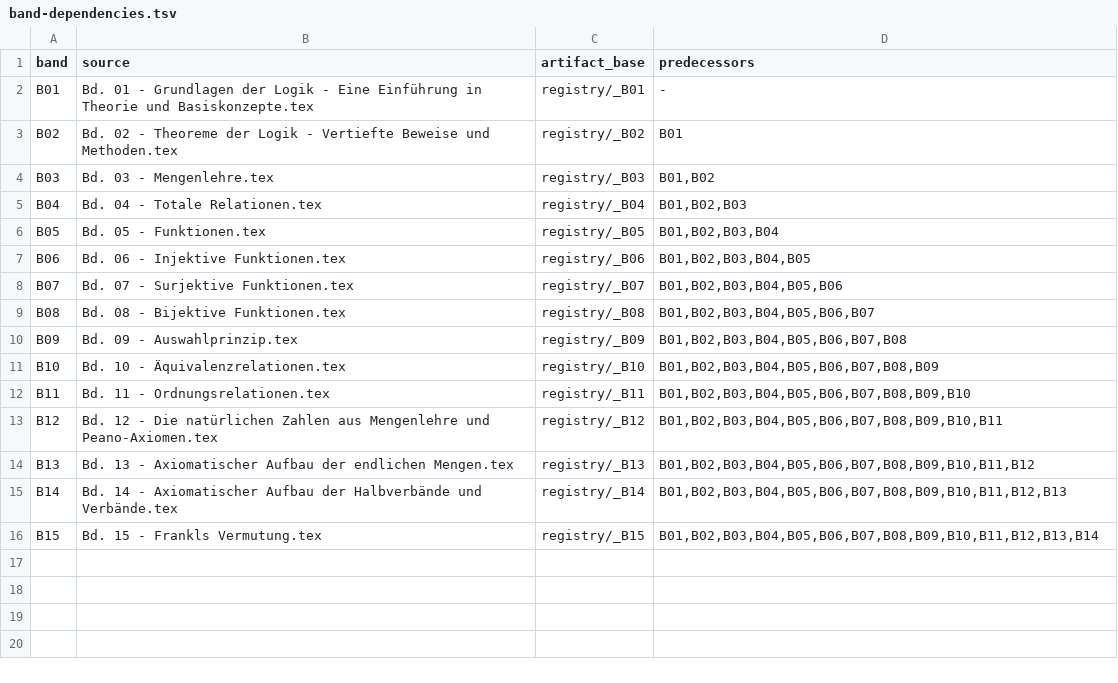
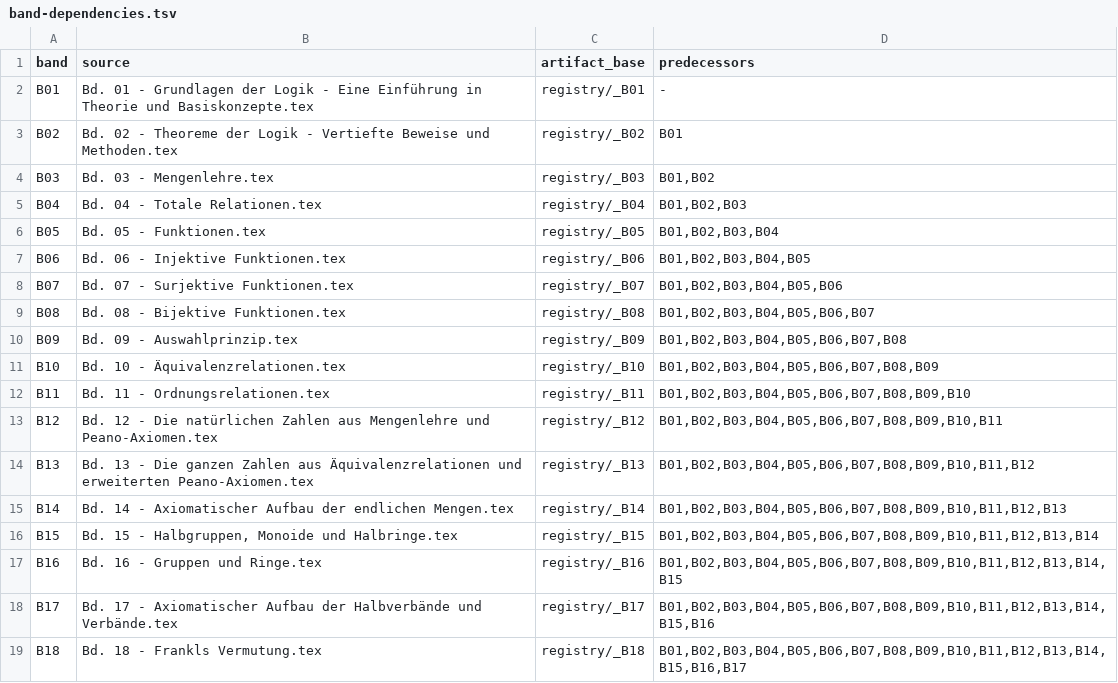
Before and after one commit to Losbarthos/Die-Grundlagen-der-Mathematik, a TSV file: band-dependencies.tsv, drawn as a sheet.

```diff
--- a/band-dependencies.tsv
+++ b/band-dependencies.tsv
@@ -13,4 +13,7 @@ B11	Bd. 11 - Ordnungsrelationen.tex	registry/_B11	B01,B02,B03,B04,B05,B06,B07,B0
 B12	Bd. 12 - Die natürlichen Zahlen aus Mengenlehre und Peano-Axiomen.tex	registry/_B12	B01,B02,B03,B04,B05,B06,B07,B08,B09,B10,B11
-B13	Bd. 13 - Axiomatischer Aufbau der endlichen Mengen.tex	registry/_B13	B01,B02,B03,B04,B05,B06,B07,B08,B09,B10,B11,B12
-B14	Bd. 14 - Axiomatischer Aufbau der Halbverbände und Verbände.tex	registry/_B14	B01,B02,B03,B04,B05,B06,B07,B08,B09,B10,B11,B12,B13
-B15	Bd. 15 - Frankls Vermutung.tex	registry/_B15	B01,B02,B03,B04,B05,B06,B07,B08,B09,B10,B11,B12,B13,B14
+B13	Bd. 13 - Die ganzen Zahlen aus Äquivalenzrelationen und erweiterten Peano-Axiomen.tex	registry/_B13	B01,B02,B03,B04,B05,B06,B07,B08,B09,B10,B11,B12
+B14	Bd. 14 - Axiomatischer Aufbau der endlichen Mengen.tex	registry/_B14	B01,B02,B03,B04,B05,B06,B07,B08,B09,B10,B11,B12,B13
+B15	Bd. 15 - Halbgruppen, Monoide und Halbringe.tex	registry/_B15	B01,B02,B03,B04,B05,B06,B07,B08,B09,B10,B11,B12,B13,B14
+B16	Bd. 16 - Gruppen und Ringe.tex	registry/_B16	B01,B02,B03,B04,B05,B06,B07,B08,B09,B10,B11,B12,B13,B14,B15
+B17	Bd. 17 - Axiomatischer Aufbau der Halbverbände und Verbände.tex	registry/_B17	B01,B02,B03,B04,B05,B06,B07,B08,B09,B10,B11,B12,B13,B14,B15,B16
+B18	Bd. 18 - Frankls Vermutung.tex	registry/_B18	B01,B02,B03,B04,B05,B06,B07,B08,B09,B10,B11,B12,B13,B14,B15,B16,B17
```
Also changed, not shown: 17 other files.
